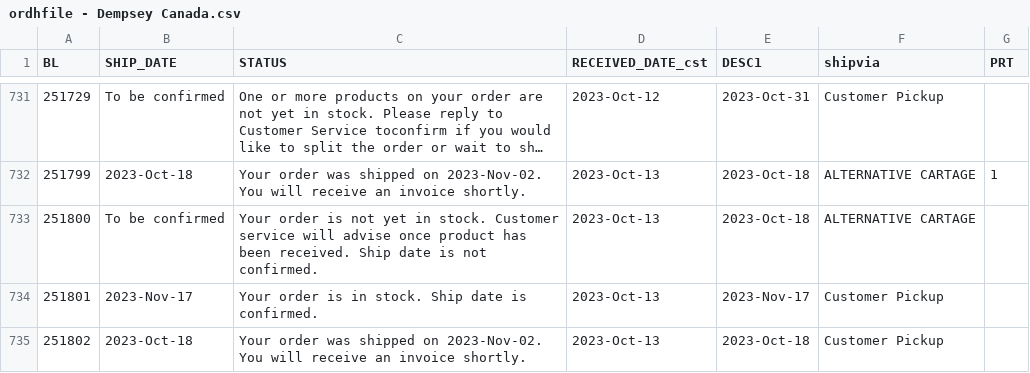
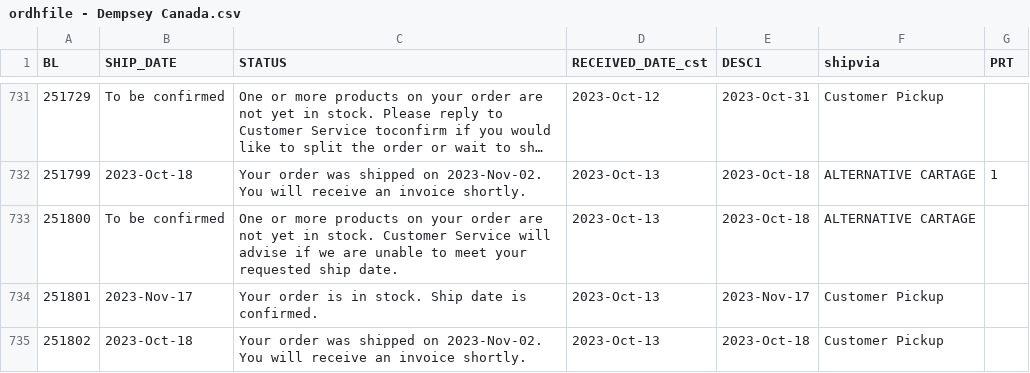
Before and after one commit to dempseysystems/dempseysystems.github.io, a CSV file: ordhfile - Dempsey Canada.csv, drawn as a sheet; only a part is shown, gaps mark what is left out; long unchanged cells end in …; the diff covers the shown part only.

```diff
--- a/ordhfile - Dempsey Canada.csv
+++ b/ordhfile - Dempsey Canada.csv
@@ -732,3 +732,3 @@ BL,SHIP_DATE,STATUS,RECEIVED_DATE_cst,DESC1,shipvia,PRT
 251799,2023-Oct-18,Your order was shipped on 2023-Nov-02. You will receive an invoice shortly.,2023-Oct-13,2023-Oct-18,ALTERNATIVE CARTAGE,1
-251800,To be confirmed,Your order is not yet in stock. Customer service will advise once product has been received. Ship date is not confirmed.,2023-Oct-13,2023-Oct-18,ALTERNATIVE CARTAGE,
+251800,To be confirmed,One or more products on your order are not yet in stock. Customer Service will advise if we are unable to meet your requested ship date.,2023-Oct-13,2023-Oct-18,ALTERNATIVE CARTAGE,
 251801,2023-Nov-17,Your order is in stock. Ship date is confirmed.,2023-Oct-13,2023-Nov-17,Customer Pickup,
```
Also changed, not shown: 7 edited cells elsewhere in this file, ordhfile - Dempsey US.csv, ordhfile-french - Dempsey US.csv, 6 other files.
